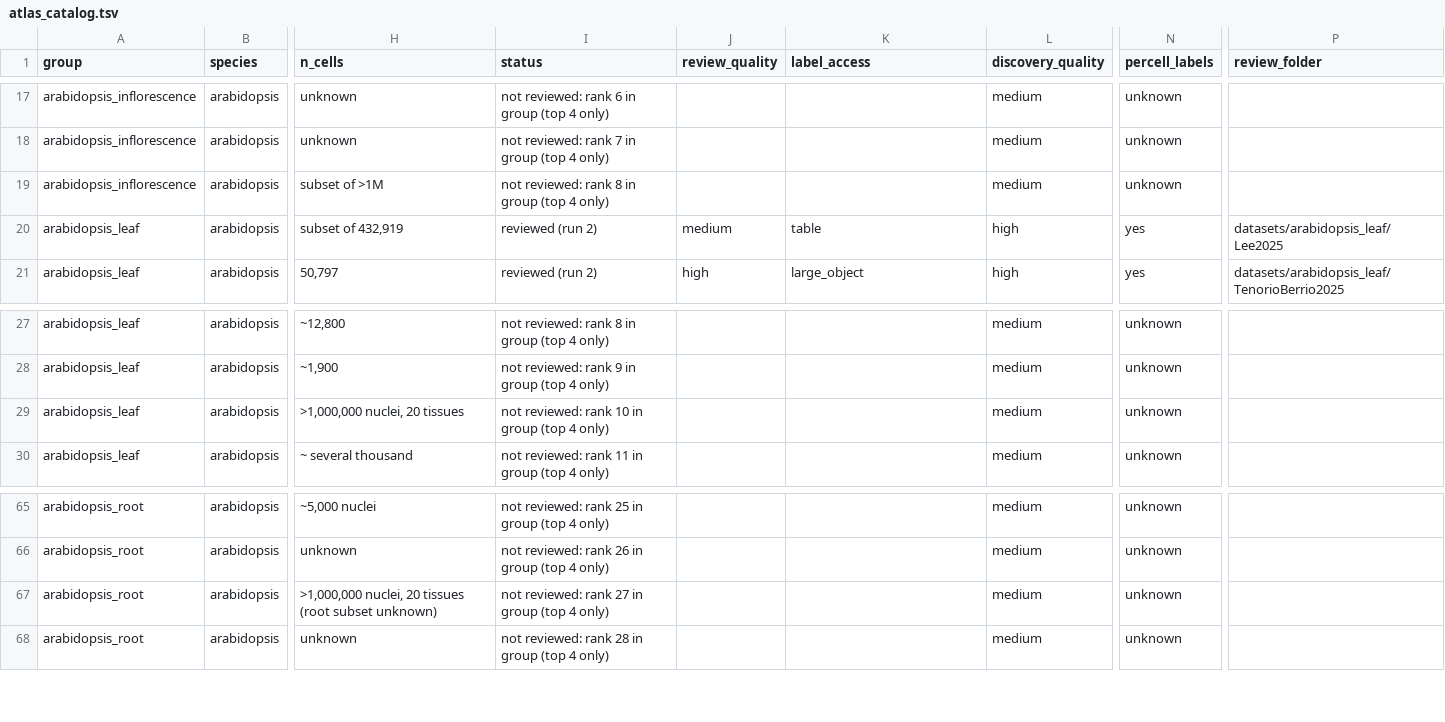
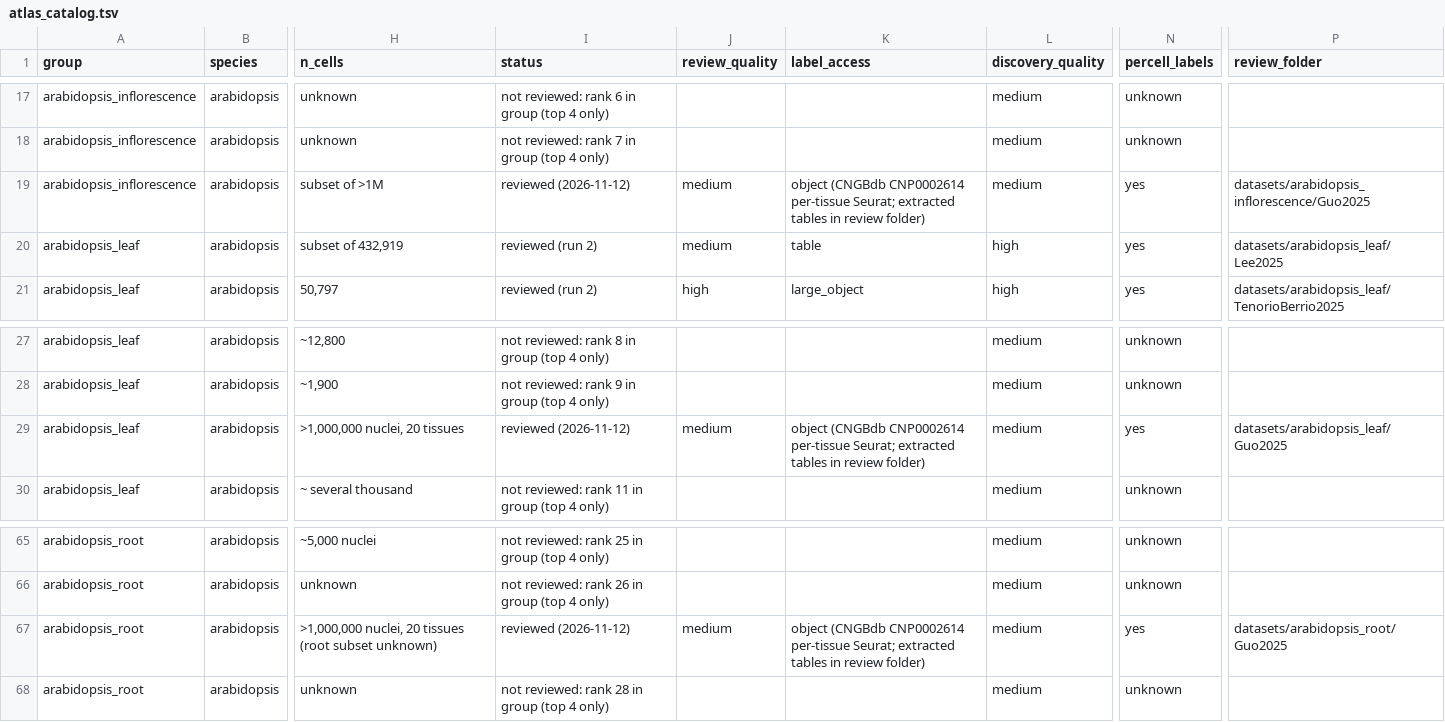
Before and after one commit to alexborowsky/plant-celltype-annotation, a TSV file: references/atlas_catalog.tsv, drawn as a sheet; only a part is shown, gaps mark what is left out; the diff names each change by its address in the sheet, - before the commit and + after, or states it on an @@ line.

```diff
--- a/references/atlas_catalog.tsv
+++ b/references/atlas_catalog.tsv
-I19 (status): not reviewed: rank 8 in group (top 4 only)
+I19 (status): reviewed (2026-11-12)
-J19 (review_quality): (empty)
+J19 (review_quality): medium
-K19 (label_access): (empty)
+K19 (label_access): object (CNGBdb CNP0002614 per-tissue Seurat; extracted tables in review folder)
-N19 (percell_labels): unknown
+N19 (percell_labels): yes
-P19 (review_folder): (empty)
+P19 (review_folder): datasets/arabidopsis_inflorescence/Guo2025
-I29 (status): not reviewed: rank 10 in group (top 4 only)
+I29 (status): reviewed (2026-11-12)
-J29 (review_quality): (empty)
+J29 (review_quality): medium
-K29 (label_access): (empty)
+K29 (label_access): object (CNGBdb CNP0002614 per-tissue Seurat; extracted tables in review folder)
-N29 (percell_labels): unknown
+N29 (percell_labels): yes
-P29 (review_folder): (empty)
+P29 (review_folder): datasets/arabidopsis_leaf/Guo2025
-I67 (status): not reviewed: rank 27 in group (top 4 only)
+I67 (status): reviewed (2026-11-12)
-J67 (review_quality): (empty)
+J67 (review_quality): medium
-K67 (label_access): (empty)
+K67 (label_access): object (CNGBdb CNP0002614 per-tissue Seurat; extracted tables in review folder)
-N67 (percell_labels): unknown
+N67 (percell_labels): yes
-P67 (review_folder): (empty)
+P67 (review_folder): datasets/arabidopsis_root/Guo2025
```
Also changed, not shown: references/markers/arabidopsis_leaf.tsv, references/markers/primary/arabidopsis_endosperm.tsv, 17 other files.
